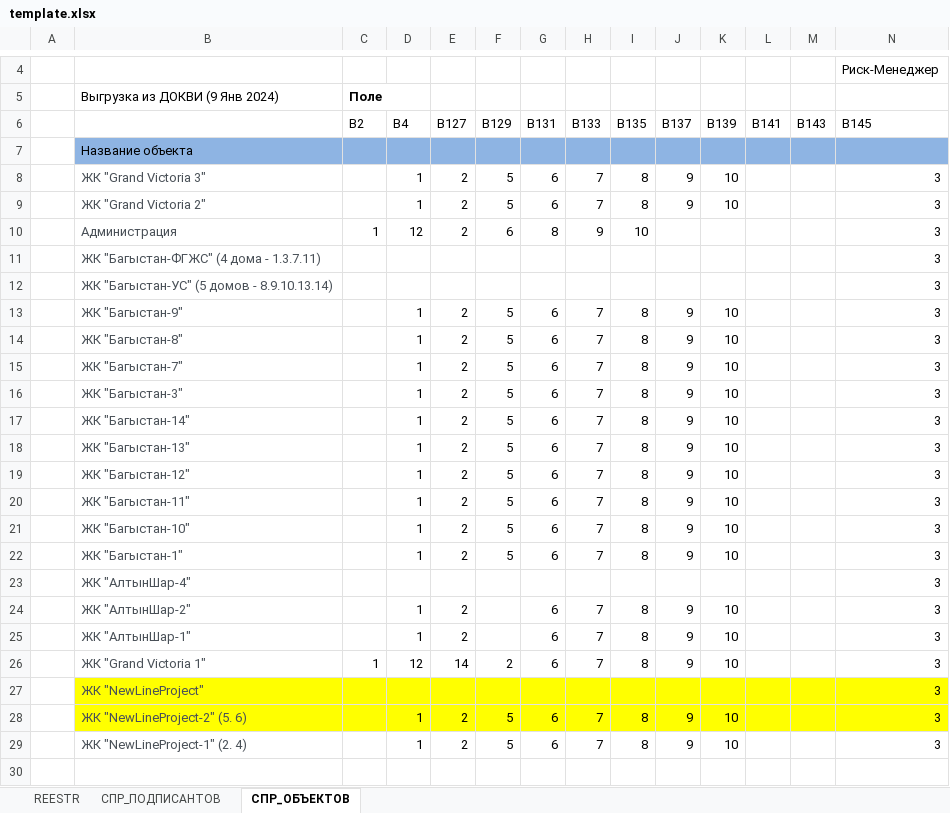
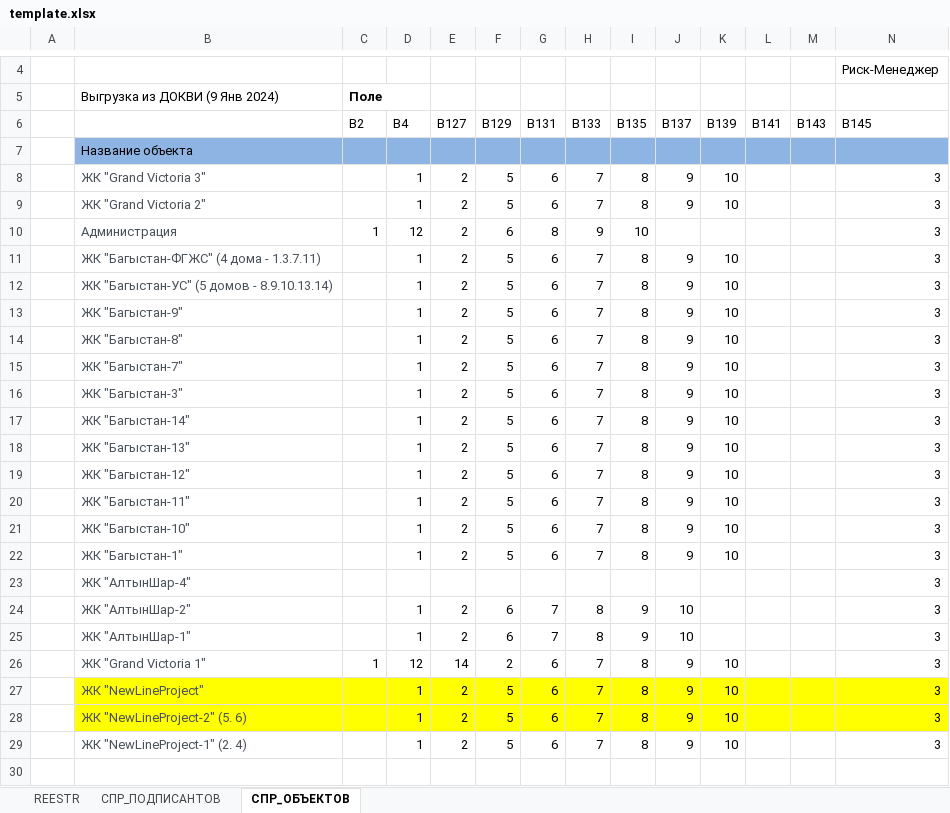
Before and after one commit to bazarbekovic131/excelium, an Excel workbook: v2/template.xlsx, sheet СПР_ОБЪЕКТОВ, drawn as a sheet; only a part is shown, gaps mark what is left out; values as stored, in another font and other column widths than the file's, no borders; the diff names each change by its address in the sheet, - before the commit and + after, or states it on an @@ line.

Commit message:
Deleted copy files. Updated template.xlsx

```diff
--- a/v2/template.xlsx (sheet СПР_ОБЪЕКТОВ)
+++ b/v2/template.xlsx (sheet СПР_ОБЪЕКТОВ)
-D11:D12 (B4): (empty)
+D11:D12 (B4): 1
-E11:E12 (B127): (empty)
+E11:E12 (B127): 2
-F11:F12 (B129): (empty)
+F11:F12 (B129): 5
-G11:G12 (B131): (empty)
+G11:G12 (B131): 6
-H11:H12 (B133): (empty)
+H11:H12 (B133): 7
-I11:I12 (B135): (empty)
+I11:I12 (B135): 8
-J11:J12 (B137): (empty)
+J11:J12 (B137): 9
-K11:K12 (B139): (empty)
+K11:K12 (B139): 10
-F24:F25 (B129): (empty)
+F24:F25 (B129): 6
-G24:G25 (B131): 6
+G24:G25 (B131): 7
-H24:H25 (B133): 7
+H24:H25 (B133): 8
-I24:I25 (B135): 8
+I24:I25 (B135): 9
-J24:J25 (B137): 9
+J24:J25 (B137): 10
-K24:K25 (B139): 10
+K24:K25 (B139): (empty)
-D27 (B4): (empty)
+D27 (B4): 1
-E27 (B127): (empty)
+E27 (B127): 2
-F27 (B129): (empty)
+F27 (B129): 5
-G27 (B131): (empty)
+G27 (B131): 6
-H27 (B133): (empty)
+H27 (B133): 7
-I27 (B135): (empty)
+I27 (B135): 8
-J27 (B137): (empty)
+J27 (B137): 9
-K27 (B139): (empty)
+K27 (B139): 10
```
Also changed, not shown: 2 other files.
